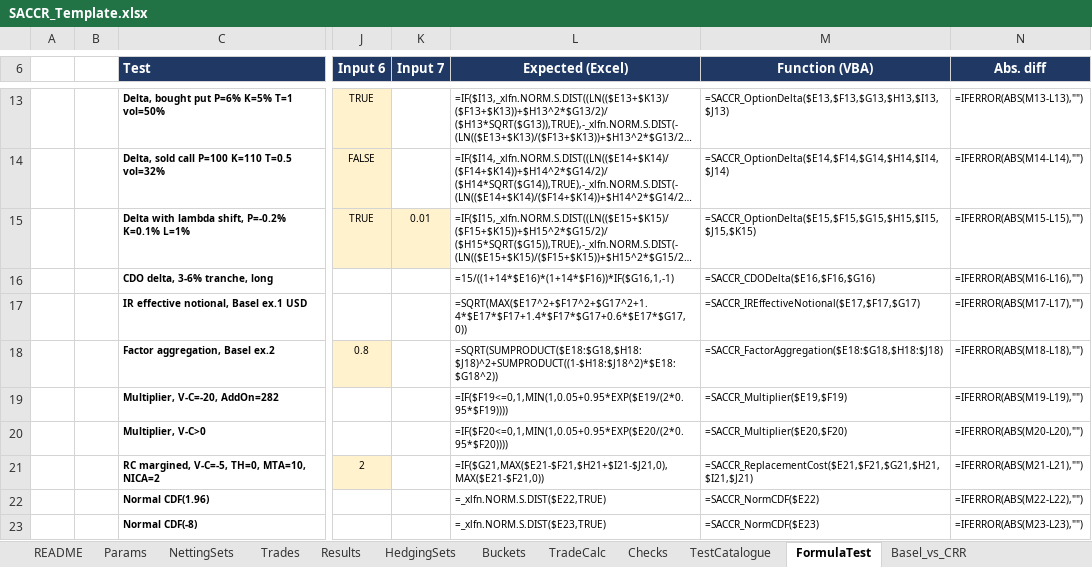
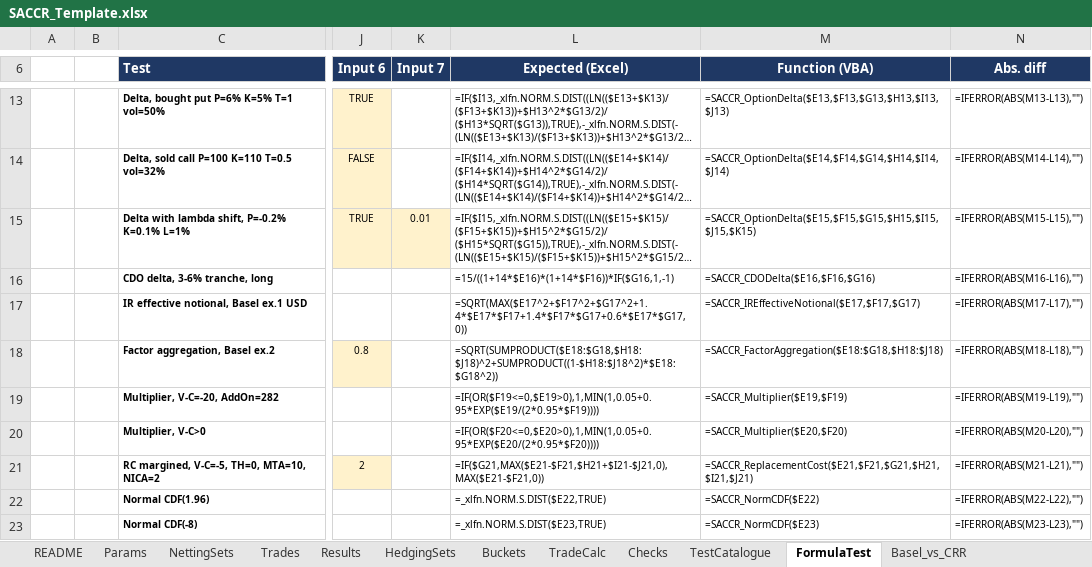
Before and after one commit to danielep71/K-SACCR, an Excel workbook: src/workbook/SACCR_Template.xlsx, sheet FormulaTest, drawn as a sheet; only a part is shown, gaps mark what is left out; long unchanged cells end in …; values as stored, in another font and other column widths than the file's, no borders; formulas are shown in place of their values; the diff names each change by its address in the sheet, - before the commit and + after, or states it on an @@ line.

Commit message:
FormulaTest: multiplier Expected returns 1 for positive V - C
For a positive V - C large against the add-on (20 and 0.01, both valid
inputs), the Expected formula of rows 19-20 evaluated EXP of about 1052
and returned #NUM!, so the row showed FAIL; SACCR_Multiplier returns 1
for any positive exponent without evaluating Exp (CRE52.23: the
multiplier is capped at 1). The formula now returns 1 when V - C > 0 or
the add-on is not positive, before the exponential. Found by review on
#166.

Validated: python tools/check.py, all gates pass; LibreOffice with the
cached values removed: shipped inputs unchanged (22 of 22), V - C = 20
with add-on 0.01 gives 1, V - C = -700 gives the 0.05 floor. Excel not
run.

```diff
--- a/src/workbook/SACCR_Template.xlsx (sheet FormulaTest)
+++ b/src/workbook/SACCR_Template.xlsx (sheet FormulaTest)
-L19 (Expected (Excel)): =IF($F19<=0,1,MIN(1,0.05+0.95*EXP($E19/(2*0.95*$F19))))
+L19 (Expected (Excel)): =IF(OR($F19<=0,$E19>0),1,MIN(1,0.05+0.95*EXP($E19/(2*0.95*$F19))))
-L20 (Expected (Excel)): =IF($F20<=0,1,MIN(1,0.05+0.95*EXP($E20/(2*0.95*$F20))))
+L20 (Expected (Excel)): =IF(OR($F20<=0,$E20>0),1,MIN(1,0.05+0.95*EXP($E20/(2*0.95*$F20))))
```
